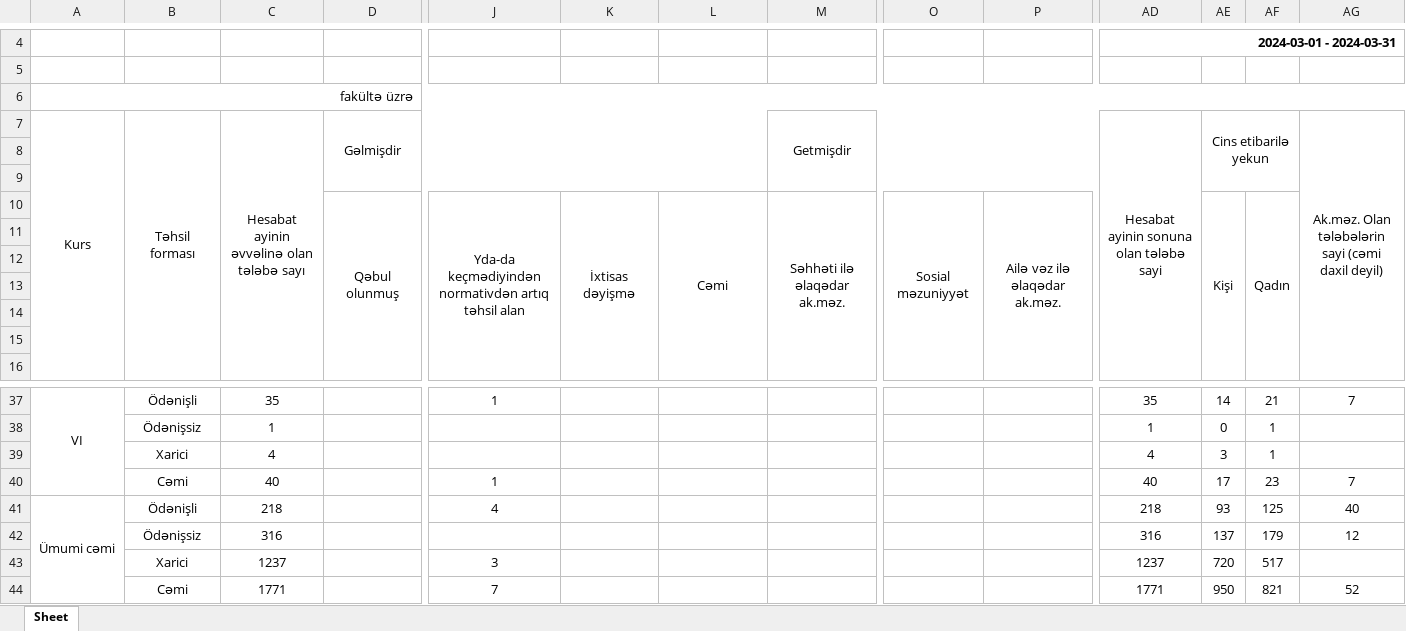
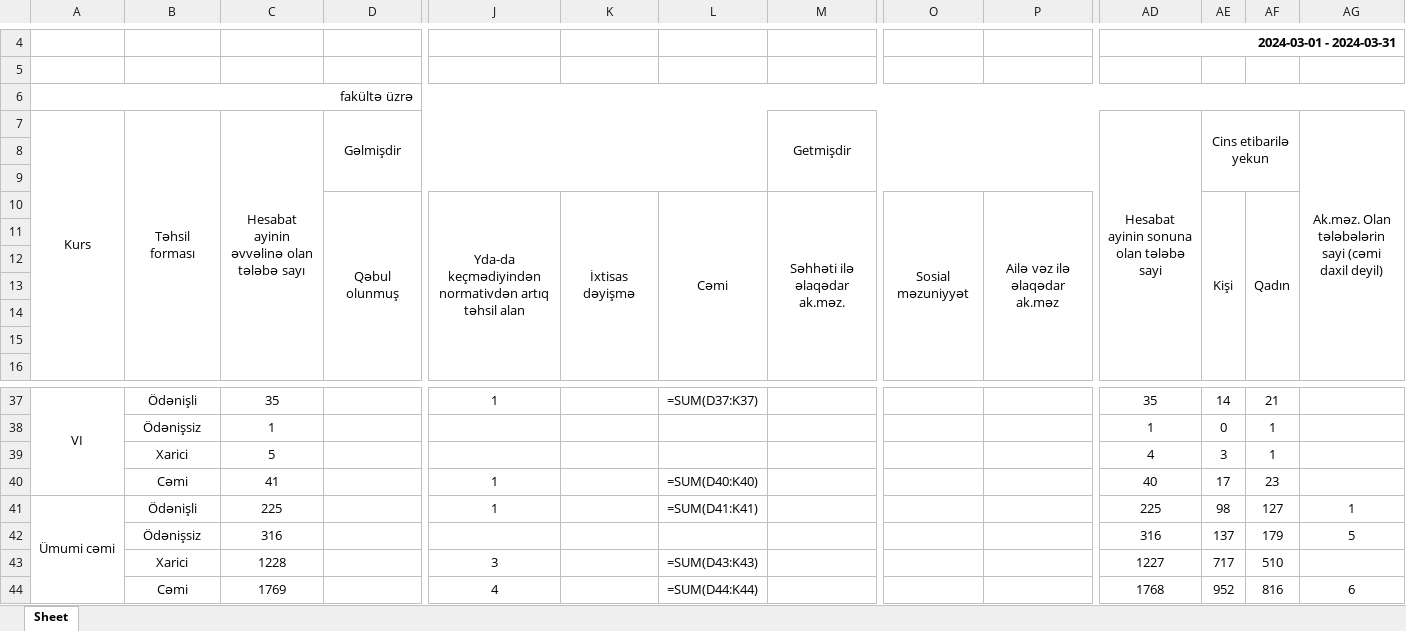
Before and after one commit to yhtps237/flask-test2, an Excel workbook: excel-files/2024-03-01-2024-03-31-1.xlsx, sheet Sheet, drawn as a sheet; only a part is shown, gaps mark what is left out; values as stored, in another font and other column widths than the file's, no borders; formulas without a stored value are shown as written; removed rows and columns are numbered as before the commit, all else as after; rows hold the shown columns only; the diff covers the shown part only; the diff names each change by its address in the sheet, - before the commit and + after, or states it on an @@ line.

```diff
--- a/excel-files/2024-03-01-2024-03-31-1.xlsx (sheet Sheet)
+++ b/excel-files/2024-03-01-2024-03-31-1.xlsx (sheet Sheet)
-P10: Ailə vəz ilə əlaqədar ak.məz.
+P10: Ailə vəz ilə əlaqədar ak.məz
-L37: (empty)
+L37: =SUM(D37:K37)
-AG37: 7
+AG37: (empty)
-C39: 4
+C39: 5
-C40: 40
+C40: 41
-L40: (empty)
+L40: =SUM(D40:K40)
-AG40: 7
+AG40: (empty)
-row 41: Ümumi cəmi | Ödənişli | 218 |  | 4 |  |  |  |  |  | 218 | 93 | 125 | 40
+row 41: Ümumi cəmi | Ödənişli | 225 |  | 1 |  | =SUM(D41:K41) |  |  |  | 225 | 98 | 127 | 1
-AG42: 12
+AG42: 5
-row 43:  | Xarici | 1237 |  | 3 |  |  |  |  |  | 1237 | 720 | 517
-row 44:  | Cəmi | 1771 |  | 7 |  |  |  |  |  | 1771 | 950 | 821 | 52
+row 43:  | Xarici | 1228 |  | 3 |  | =SUM(D43:K43) |  |  |  | 1227 | 717 | 510
+row 44:  | Cəmi | 1769 |  | 4 |  | =SUM(D44:K44) |  |  |  | 1768 | 952 | 816 | 6
```
Also changed, not shown: 8 added rows, 8 removed rows and 16 edited cells elsewhere in this sheet, excel-files/2024-02-01-2024-02-29-1.xlsx, excel-files/report.xlsx, 10 other files.
